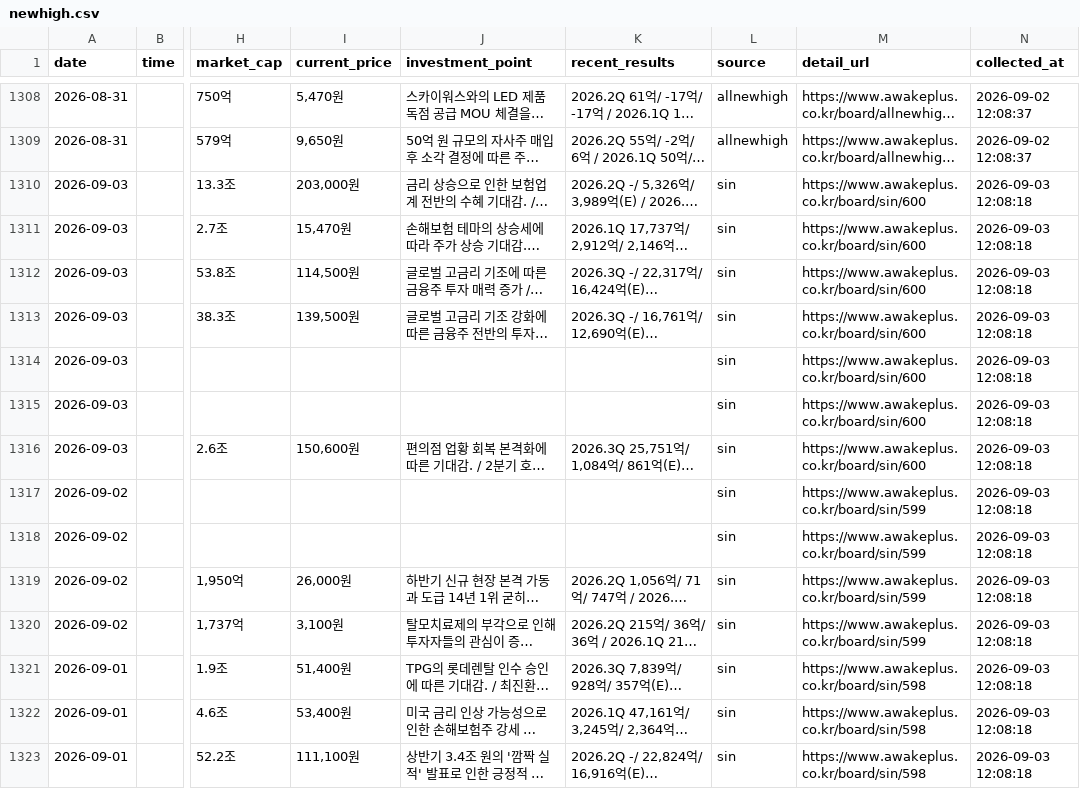
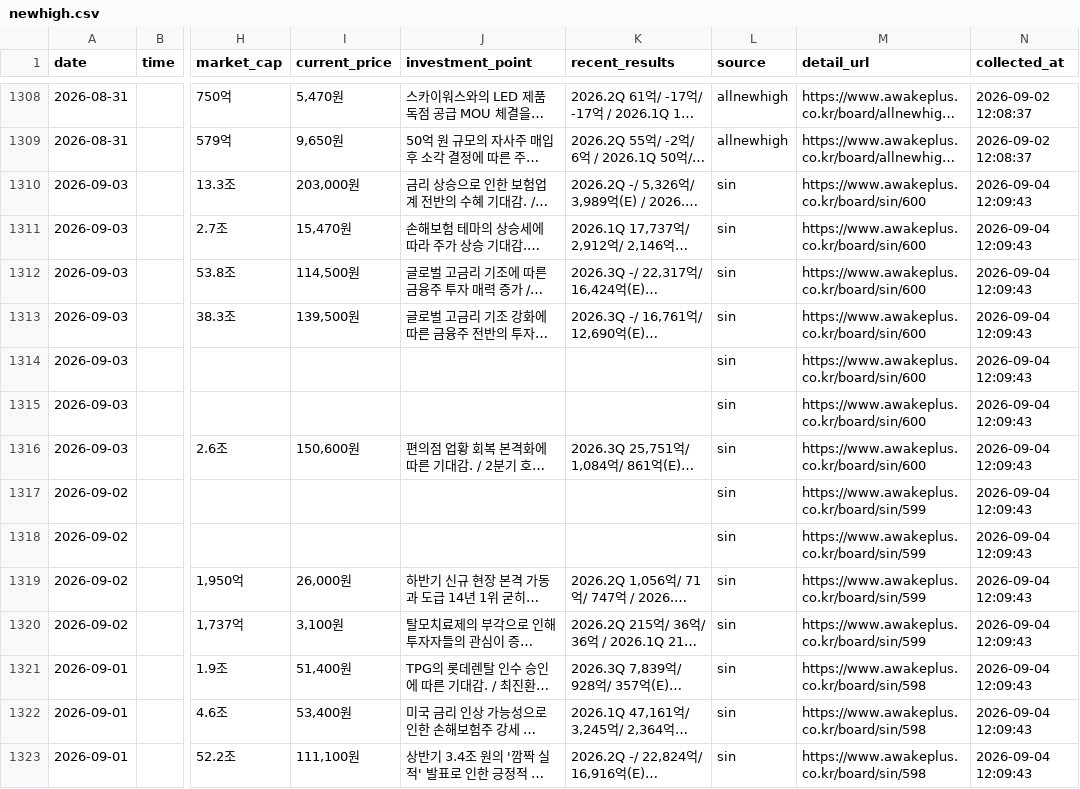
Before and after one commit to jinzhensheng-hash/awakeplus-dashboard, a CSV file: awakeplus/data/newhigh.csv, drawn as a sheet; only a part is shown, gaps mark what is left out; long unchanged cells end in …; the diff covers the shown part only; the diff names each change by its address in the sheet, - before the commit and + after, or states it on an @@ line.

```diff
--- a/awakeplus/data/newhigh.csv
+++ b/awakeplus/data/newhigh.csv
-N1310:N1323 (collected_at): 2026-09-03 12:08:18
+N1310:N1323 (collected_at): 2026-09-04 12:09:43
```
Also changed, not shown: 30 edited cells elsewhere in this file, awakeplus/data/posts.csv, awakeplus/data/todaytop15.csv, 2 other files.
